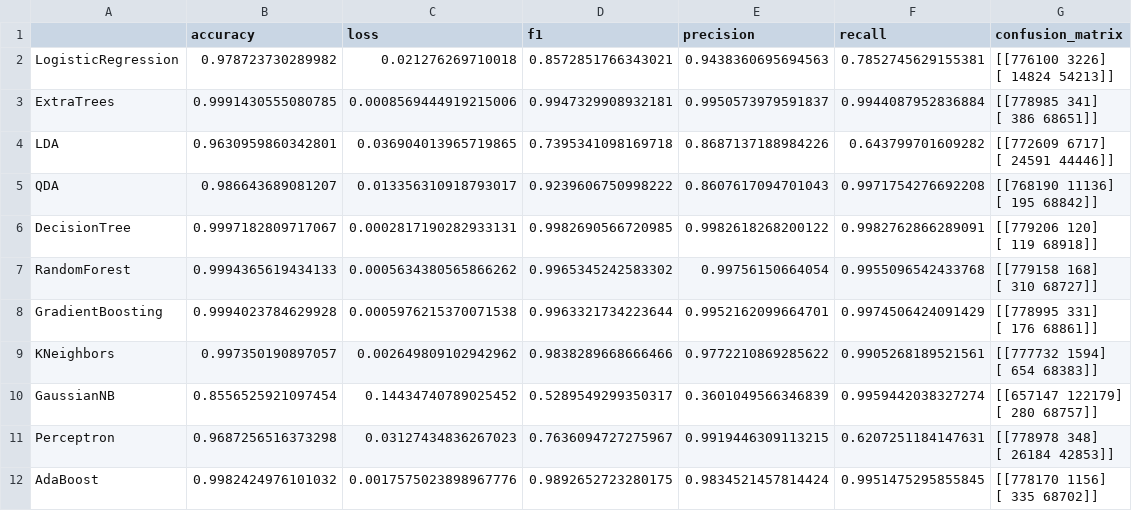
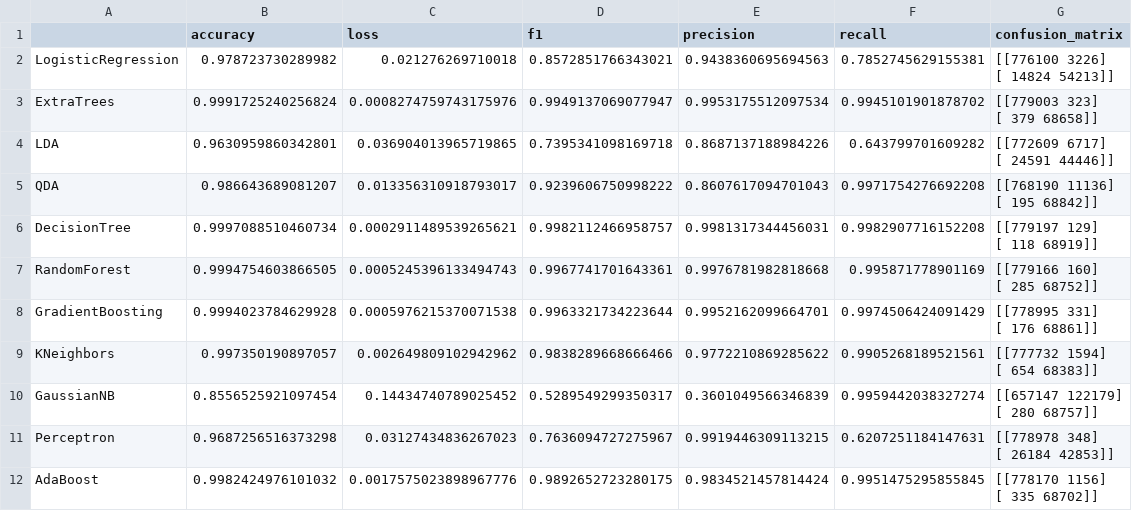
Before and after one commit to punyawat-jar/ML-Based-Adaptive-Cybersecurity-Incident-Detection, a CSV file: Code_and_model/cic/classical_ML/label_training/compare/evaluation_results_DoS Hulk.csv, drawn as a sheet.

```diff
--- a/Code_and_model/cic/classical_ML/label_training/compare/evaluation_results_DoS Hulk.csv
+++ b/Code_and_model/cic/classical_ML/label_training/compare/evaluation_results_DoS Hulk.csv
@@ -3,4 +3,4 @@ LogisticRegression,0.978723730289982,0.021276269710018,0.8572851766343021,0.9438
  [ 14824  54213]]"
-ExtraTrees,0.9991430555080785,0.0008569444919215006,0.9947329908932181,0.9950573979591837,0.9944087952836884,"[[778985    341]
- [   386  68651]]"
+ExtraTrees,0.9991725240256824,0.0008274759743175976,0.9949137069077947,0.9953175512097534,0.9945101901878702,"[[779003    323]
+ [   379  68658]]"
 LDA,0.9630959860342801,0.036904013965719865,0.7395341098169718,0.8687137188984226,0.643799701609282,"[[772609   6717]
@@ -9,6 +9,6 @@ QDA,0.986643689081207,0.013356310918793017,0.9239606750998222,0.8607617094701043
  [   195  68842]]"
-DecisionTree,0.9997182809717067,0.0002817190282933131,0.9982690566720985,0.9982618268200122,0.9982762866289091,"[[779206    120]
- [   119  68918]]"
-RandomForest,0.9994365619434133,0.0005634380565866262,0.9965345242583302,0.99756150664054,0.9955096542433768,"[[779158    168]
- [   310  68727]]"
+DecisionTree,0.9997088510460734,0.0002911489539265621,0.9982112466958757,0.9981317344456031,0.9982907716152208,"[[779197    129]
+ [   118  68919]]"
+RandomForest,0.9994754603866505,0.0005245396133494743,0.9967741701643361,0.9976781982818668,0.995871778901169,"[[779166    160]
+ [   285  68752]]"
 GradientBoosting,0.9994023784629928,0.0005976215370071538,0.9963321734223644,0.9952162099664701,0.9974506424091429,"[[778995    331]
```
Also changed, not shown: Code_and_model/cic/classical_ML/label_training/compare/evaluation_results_DoS Slowhttptest.csv, Code_and_model/cic/classical_ML/label_training/compare/evaluation_results_DoS slowloris.csv, 32 other files.
